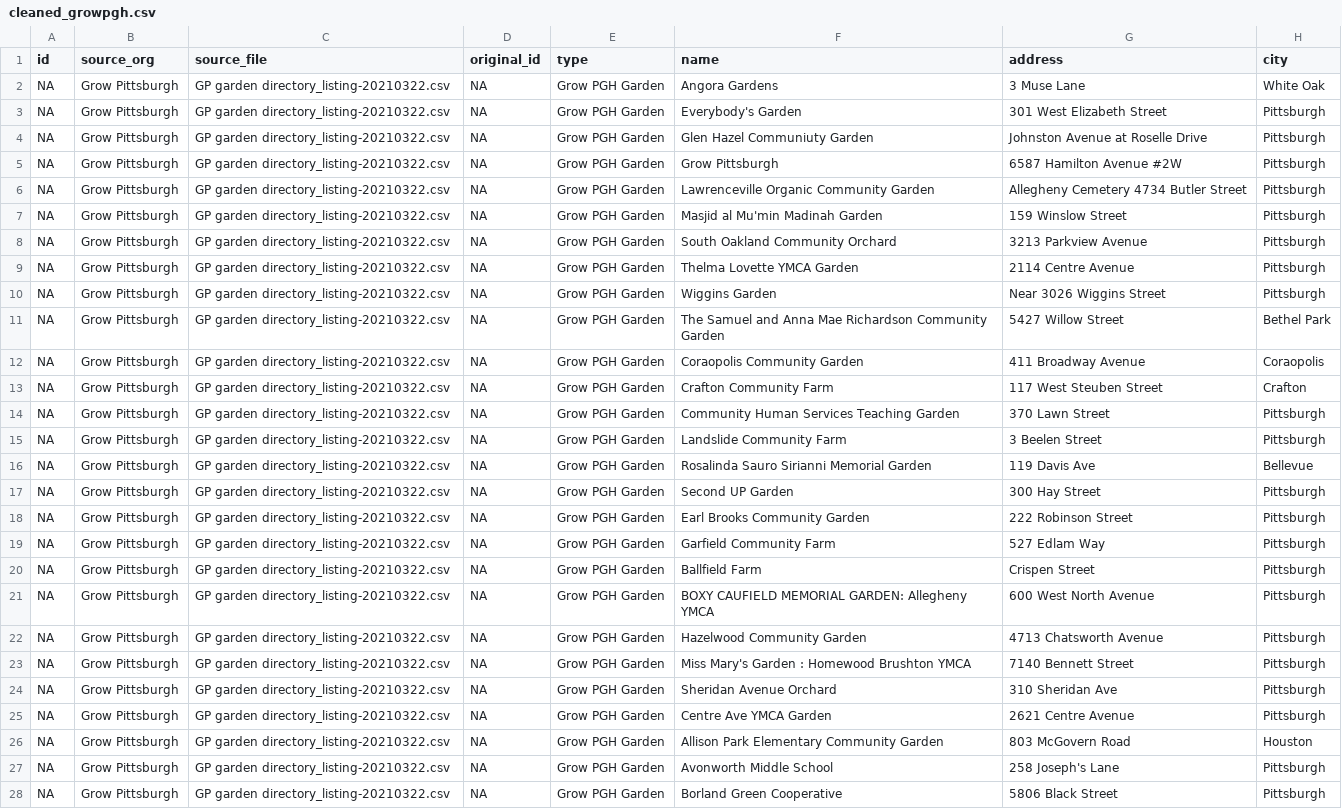
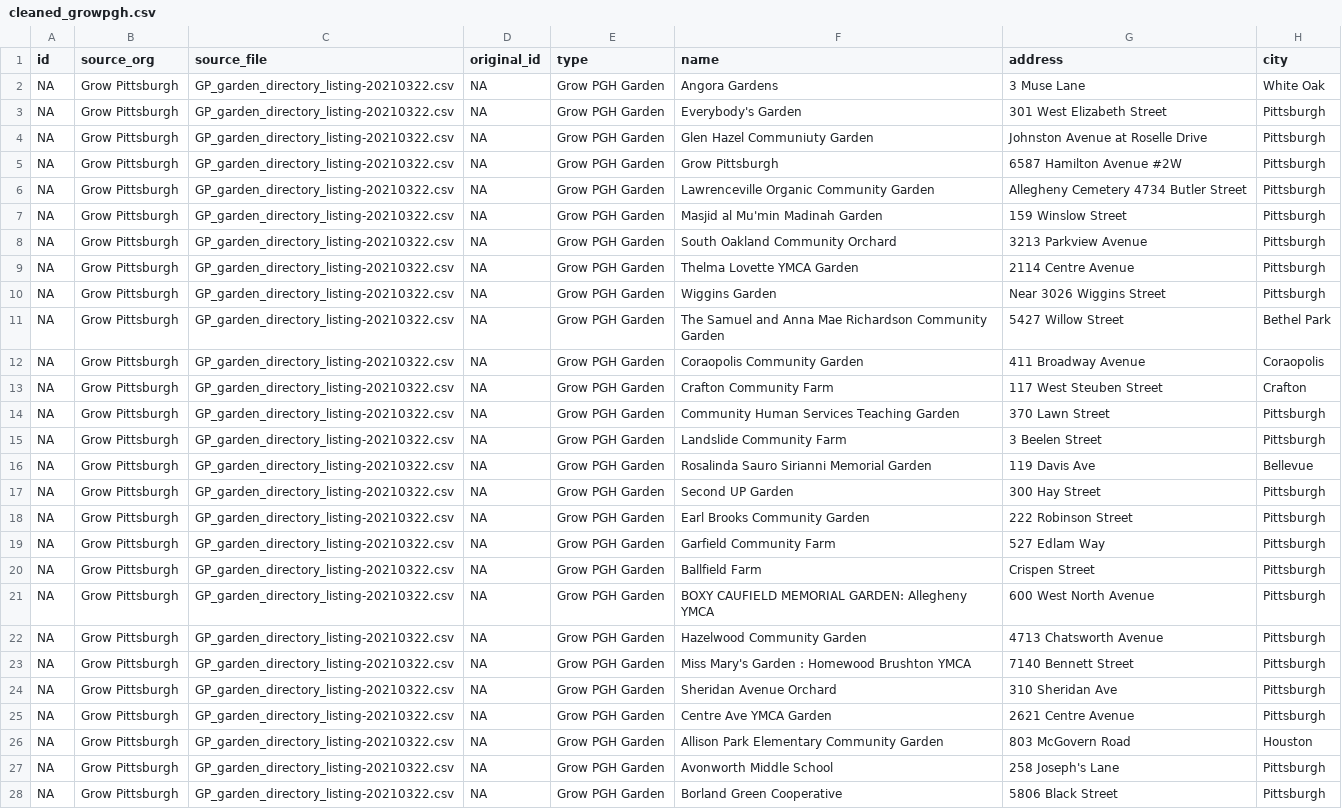
Before and after one commit to CodeForPittsburgh/food-access-map-data, a CSV file: food-data/Cleaned_data_files/cleaned_growpgh.csv, drawn as a sheet; only a part is shown; the diff covers the shown part only; the diff names each change by its address in the sheet, - before the commit and + after, or states it on an @@ line.

```diff
--- a/food-data/Cleaned_data_files/cleaned_growpgh.csv
+++ b/food-data/Cleaned_data_files/cleaned_growpgh.csv
-C2:C28 (source_file): GP garden directory_listing-20210322.csv
+C2:C28 (source_file): GP_garden_directory_listing-20210322.csv
```
Also changed, not shown: 111 edited cells elsewhere in this file, food-data/Cleaned_data_files/cleaned_PA_SNAP.csv, food-data/Cleaned_data_files/cleaned_PA_WIC.csv, 9 other files.
